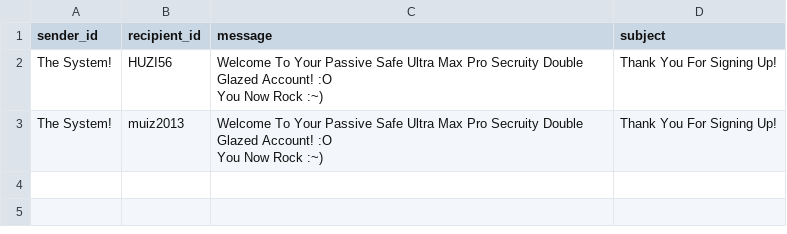
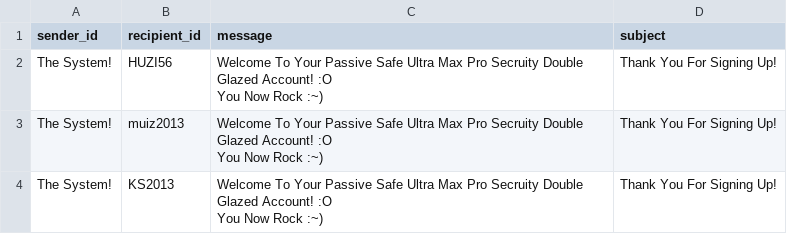
Before and after one commit to muiznaveedrana/EMAIL, a CSV file: messages.csv, drawn as a sheet.

```diff
--- a/messages.csv
+++ b/messages.csv
@@ -5 +5,3 @@ The System!,muiz2013,"Welcome To Your Passive Safe Ultra Max Pro Secruity Double
  You Now Rock :~)",Thank You For Signing Up!
+The System!,KS2013,"Welcome To Your Passive Safe Ultra Max Pro Secruity Double Glazed Account! :O
+ You Now Rock :~)",Thank You For Signing Up!
```
Also changed, not shown: users.csv, 4 other files.
